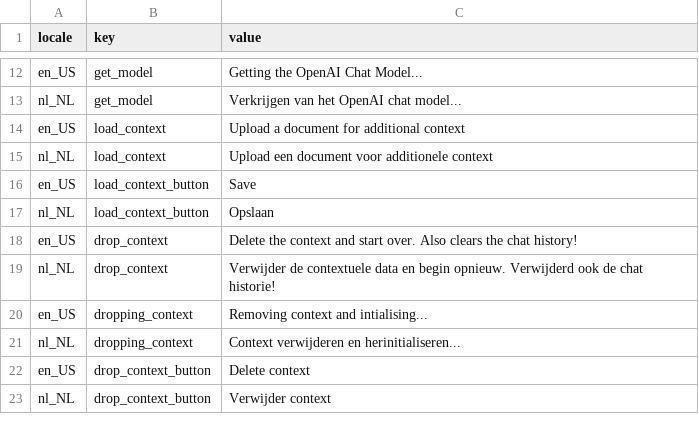
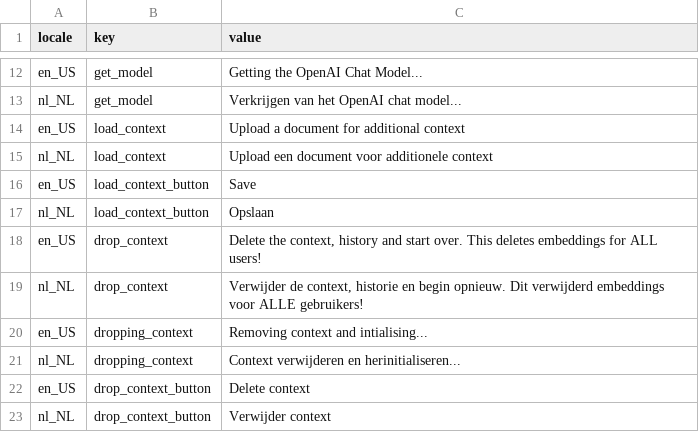
Before and after one commit to qzg/streamlit-langchain, a CSV file: localization.csv, drawn as a sheet; only a part is shown, gaps mark what is left out.

```diff
--- a/localization.csv
+++ b/localization.csv
@@ -17,4 +17,4 @@ en_US,load_context_button,Save
 nl_NL,load_context_button,Opslaan
-en_US,drop_context,Delete the context and start over. Also clears the chat history!
-nl_NL,drop_context,Verwijder de contextuele data en begin opnieuw. Verwijderd ook de chat historie!
+en_US,drop_context,"Delete the context, history and start over. This deletes embeddings for ALL users!"
+nl_NL,drop_context,"Verwijder de context, historie en begin opnieuw. Dit verwijderd embeddings voor ALLE gebruikers!"
 en_US,dropping_context,Removing context and intialising...
```
Also changed, not shown: rails.csv.
